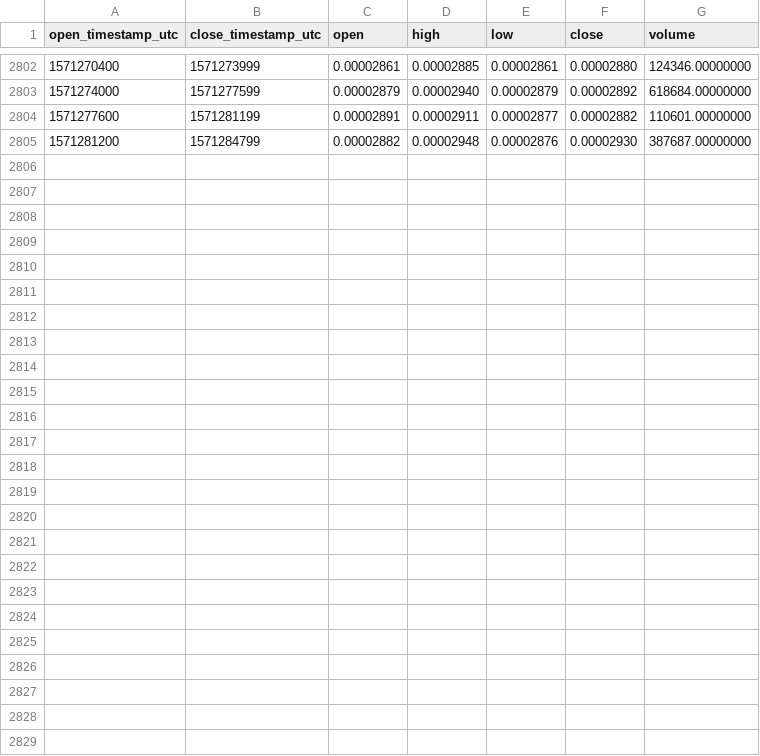
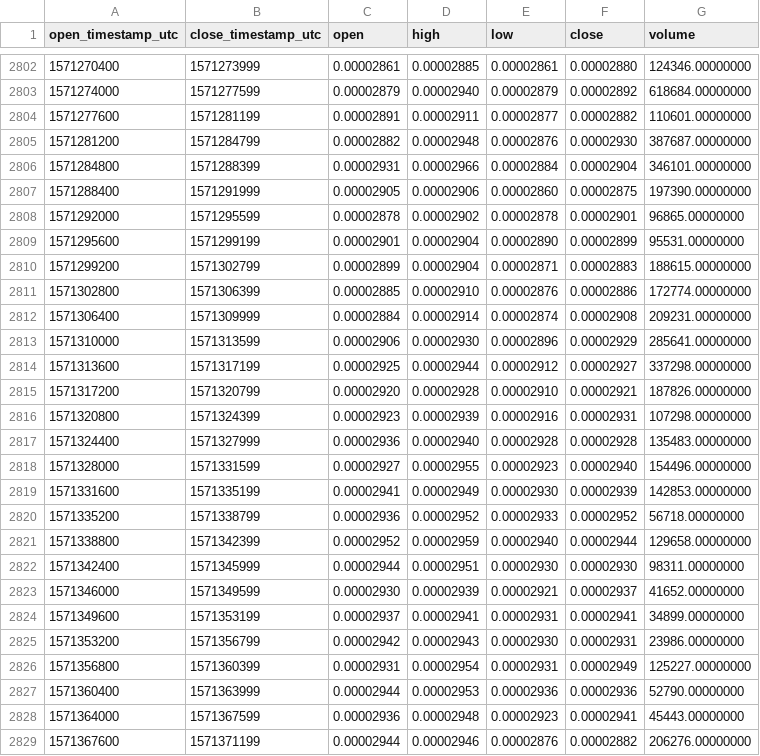
Before and after one commit to cryptobigbro/binance-ALGOBTC, a CSV file: binance-ALGOBTC-1h.csv, drawn as a sheet; only a part is shown, gaps mark what is left out.

Commit message:
Update OHLCV data.

```diff
--- a/binance-ALGOBTC-1h.csv
+++ b/binance-ALGOBTC-1h.csv
@@ -2805 +2805,25 @@ open_timestamp_utc,close_timestamp_utc,open,high,low,close,volume
 1571281200,1571284799,0.00002882,0.00002948,0.00002876,0.00002930,387687.00000000
+1571284800,1571288399,0.00002931,0.00002966,0.00002884,0.00002904,346101.00000000
+1571288400,1571291999,0.00002905,0.00002906,0.00002860,0.00002875,197390.00000000
+1571292000,1571295599,0.00002878,0.00002902,0.00002878,0.00002901,96865.00000000
+1571295600,1571299199,0.00002901,0.00002904,0.00002890,0.00002899,95531.00000000
+1571299200,1571302799,0.00002899,0.00002904,0.00002871,0.00002883,188615.00000000
+1571302800,1571306399,0.00002885,0.00002910,0.00002876,0.00002886,172774.00000000
+1571306400,1571309999,0.00002884,0.00002914,0.00002874,0.00002908,209231.00000000
+1571310000,1571313599,0.00002906,0.00002930,0.00002896,0.00002929,285641.00000000
+1571313600,1571317199,0.00002925,0.00002944,0.00002912,0.00002927,337298.00000000
+1571317200,1571320799,0.00002920,0.00002928,0.00002910,0.00002921,187826.00000000
+1571320800,1571324399,0.00002923,0.00002939,0.00002916,0.00002931,107298.00000000
+1571324400,1571327999,0.00002936,0.00002940,0.00002928,0.00002928,135483.00000000
+1571328000,1571331599,0.00002927,0.00002955,0.00002923,0.00002940,154496.00000000
+1571331600,1571335199,0.00002941,0.00002949,0.00002930,0.00002939,142853.00000000
+1571335200,1571338799,0.00002936,0.00002952,0.00002933,0.00002952,56718.00000000
+1571338800,1571342399,0.00002952,0.00002959,0.00002940,0.00002944,129658.00000000
+1571342400,1571345999,0.00002944,0.00002951,0.00002930,0.00002930,98311.00000000
+1571346000,1571349599,0.00002930,0.00002939,0.00002921,0.00002937,41652.00000000
+1571349600,1571353199,0.00002937,0.00002941,0.00002931,0.00002941,34899.00000000
+1571353200,1571356799,0.00002942,0.00002943,0.00002930,0.00002931,23986.00000000
+1571356800,1571360399,0.00002931,0.00002954,0.00002931,0.00002949,125227.00000000
+1571360400,1571363999,0.00002944,0.00002953,0.00002936,0.00002936,52790.00000000
+1571364000,1571367599,0.00002936,0.00002948,0.00002923,0.00002941,45443.00000000
+1571367600,1571371199,0.00002944,0.00002946,0.00002876,0.00002882,206276.00000000
```
Also changed, not shown: binance-ALGOBTC-1d.csv.
